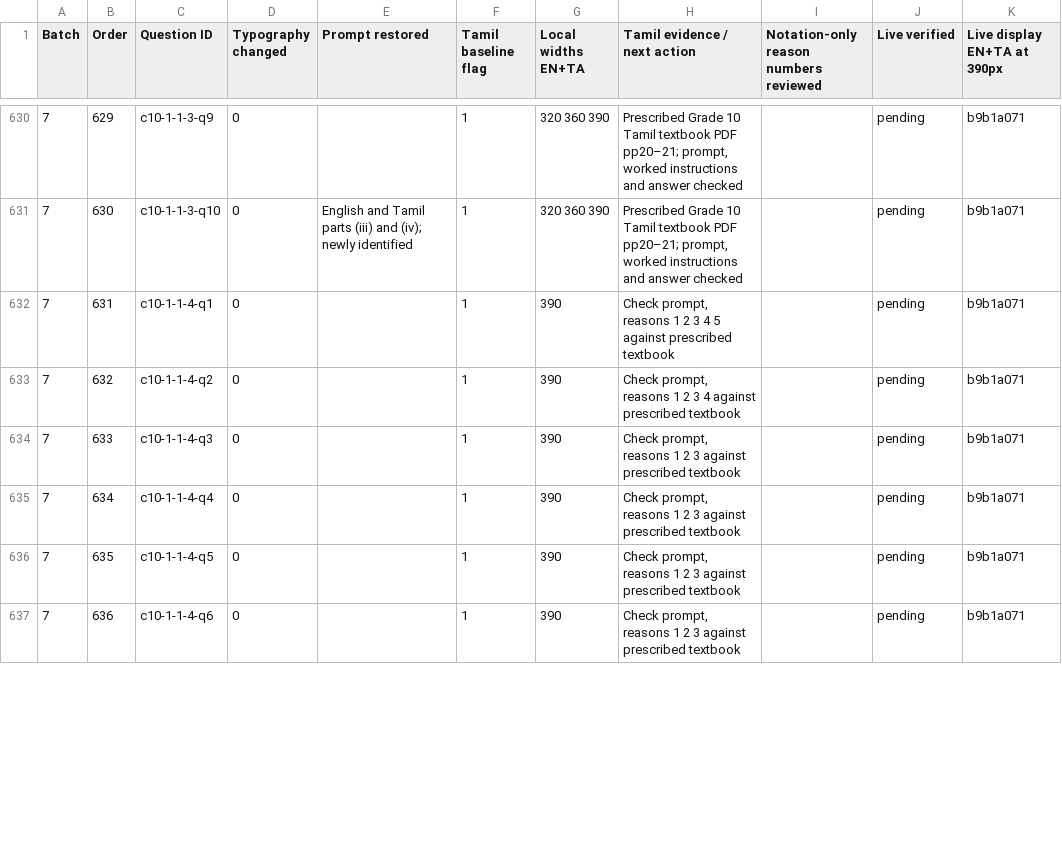
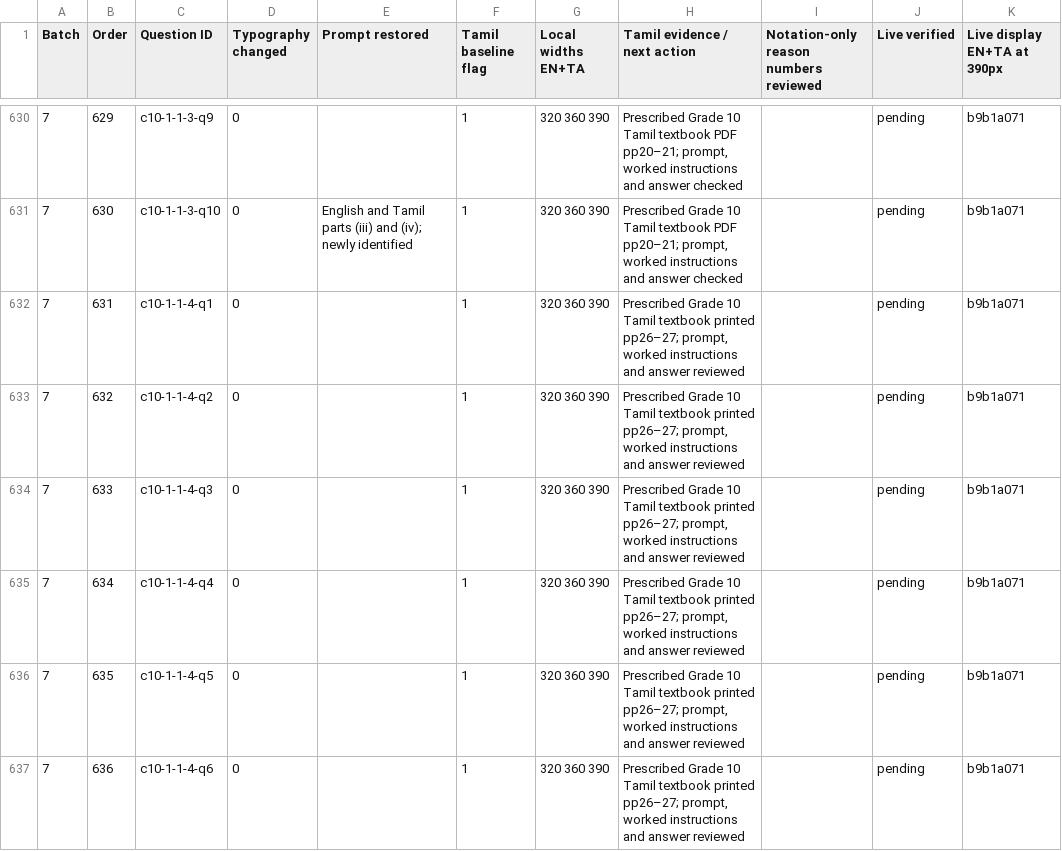
Before and after one commit to vigneswaranmba20-afk/Triggle, a CSV file: docs/audit/exercise-display-20261124.csv, drawn as a sheet; only a part is shown, gaps mark what is left out; the diff covers the shown part only.

```diff
--- a/docs/audit/exercise-display-20261124.csv
+++ b/docs/audit/exercise-display-20261124.csv
@@ -631,7 +631,7 @@ Batch,Order,Question ID,Typography changed,Prompt restored,Tamil baseline flag,L
 7,630,c10-1-1-3-q10,0,English and Tamil parts (iii) and (iv); newly identified,1,320 360 390,"Prescribed Grade 10 Tamil textbook PDF pp20–21; prompt, worked instructions and answer checked",,pending,b9b1a071
-7,631,c10-1-1-4-q1,0,,1,390,"Check prompt, reasons 1 2 3 4 5 against prescribed textbook",,pending,b9b1a071
-7,632,c10-1-1-4-q2,0,,1,390,"Check prompt, reasons 1 2 3 4 against prescribed textbook",,pending,b9b1a071
-7,633,c10-1-1-4-q3,0,,1,390,"Check prompt, reasons 1 2 3 against prescribed textbook",,pending,b9b1a071
-7,634,c10-1-1-4-q4,0,,1,390,"Check prompt, reasons 1 2 3 against prescribed textbook",,pending,b9b1a071
-7,635,c10-1-1-4-q5,0,,1,390,"Check prompt, reasons 1 2 3 against prescribed textbook",,pending,b9b1a071
-7,636,c10-1-1-4-q6,0,,1,390,"Check prompt, reasons 1 2 3 against prescribed textbook",,pending,b9b1a071
+7,631,c10-1-1-4-q1,0,,1,320 360 390,"Prescribed Grade 10 Tamil textbook printed pp26–27; prompt, worked instructions and answer reviewed",,pending,b9b1a071
+7,632,c10-1-1-4-q2,0,,1,320 360 390,"Prescribed Grade 10 Tamil textbook printed pp26–27; prompt, worked instructions and answer reviewed",,pending,b9b1a071
+7,633,c10-1-1-4-q3,0,,1,320 360 390,"Prescribed Grade 10 Tamil textbook printed pp26–27; prompt, worked instructions and answer reviewed",,pending,b9b1a071
+7,634,c10-1-1-4-q4,0,,1,320 360 390,"Prescribed Grade 10 Tamil textbook printed pp26–27; prompt, worked instructions and answer reviewed",,pending,b9b1a071
+7,635,c10-1-1-4-q5,0,,1,320 360 390,"Prescribed Grade 10 Tamil textbook printed pp26–27; prompt, worked instructions and answer reviewed",,pending,b9b1a071
+7,636,c10-1-1-4-q6,0,,1,320 360 390,"Prescribed Grade 10 Tamil textbook printed pp26–27; prompt, worked instructions and answer reviewed",,pending,b9b1a071
```
Also changed, not shown: 84 edited cells elsewhere in this file, 5 other files.
